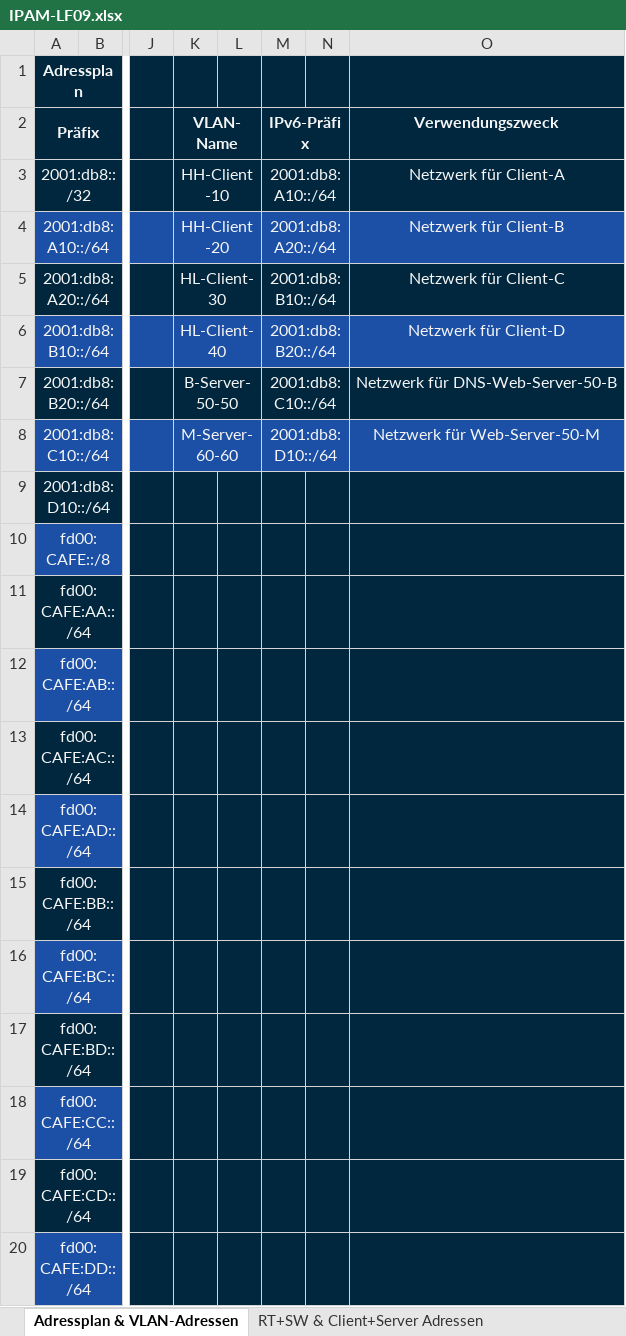
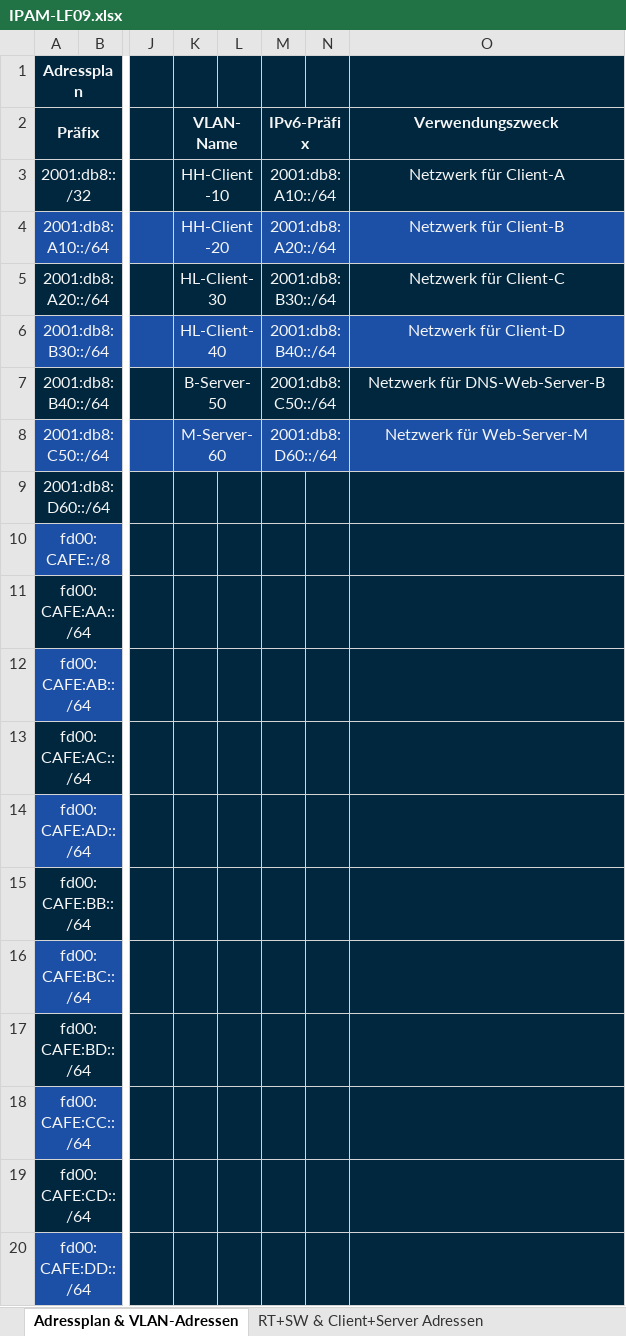
Before and after one commit to mvxsvchs/LF09, an Excel workbook: IPAM-LF09.xlsx, sheet Adressplan & VLAN-Adressen, drawn as a sheet; only a part is shown, gaps mark what is left out; values as stored, in another font and other column widths than the file's, no borders; the diff names each change by its address in the sheet, - before the commit and + after, or states it on an @@ line.

```diff
--- a/IPAM-LF09.xlsx (sheet Adressplan & VLAN-Adressen)
+++ b/IPAM-LF09.xlsx (sheet Adressplan & VLAN-Adressen)
-M5 (IPv6-Präfix): 2001:db8:B10::/64
+M5 (IPv6-Präfix): 2001:db8:B30::/64
-A6 (Präfix): 2001:db8:B10::/64
+A6 (Präfix): 2001:db8:B30::/64
-M6 (IPv6-Präfix): 2001:db8:B20::/64
+M6 (IPv6-Präfix): 2001:db8:B40::/64
-A7 (Präfix): 2001:db8:B20::/64
+A7 (Präfix): 2001:db8:B40::/64
-K7 (VLAN-Name): B-Server-50-50
+K7 (VLAN-Name): B-Server-50
-M7 (IPv6-Präfix): 2001:db8:C10::/64
+M7 (IPv6-Präfix): 2001:db8:C50::/64
-O7 (Verwendungszweck): Netzwerk für DNS-Web-Server-50-B
+O7 (Verwendungszweck): Netzwerk für DNS-Web-Server-B
-A8 (Präfix): 2001:db8:C10::/64
+A8 (Präfix): 2001:db8:C50::/64
-K8 (VLAN-Name): M-Server-60-60
+K8 (VLAN-Name): M-Server-60
-M8 (IPv6-Präfix): 2001:db8:D10::/64
+M8 (IPv6-Präfix): 2001:db8:D60::/64
-O8 (Verwendungszweck): Netzwerk für Web-Server-50-M
+O8 (Verwendungszweck): Netzwerk für Web-Server-M
-A9 (Präfix): 2001:db8:D10::/64
+A9 (Präfix): 2001:db8:D60::/64
```
Also changed, not shown: sheet RT+SW & Client+Server Adressen, sheet Portbelegung.
